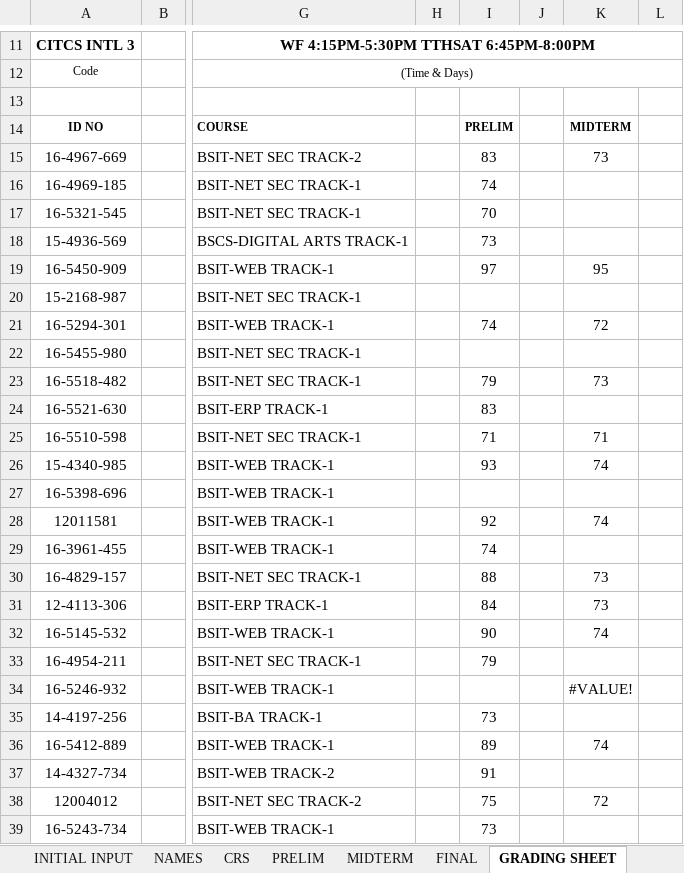
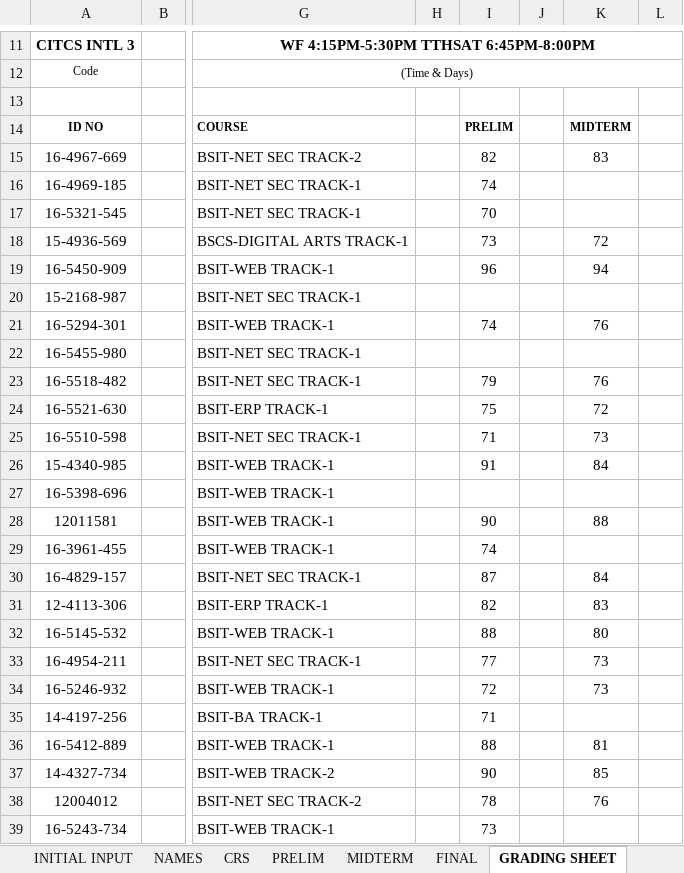
Before and after one commit to primusr/ClassRecords, an Excel workbook: 2T1617CR/2T1617 - CITCS-ICS2-CITCS INTL 3.xlsx, sheet GRADING SHEET, drawn as a sheet; only a part is shown, gaps mark what is left out; values as stored, in another font and other column widths than the file's, no borders; charts and pictures and conditional formats not drawn; the diff covers the shown part only; the diff names each change by its address in the sheet, - before the commit and + after, or states it on an @@ line.

```diff
--- a/2T1617CR/2T1617 - CITCS-ICS2-CITCS INTL 3.xlsx (sheet GRADING SHEET)
+++ b/2T1617CR/2T1617 - CITCS-ICS2-CITCS INTL 3.xlsx (sheet GRADING SHEET)
-I15: 83
+I15: 82
-K15: 73
+K15: 83
-K18: (empty)
+K18: 72
-I19: 97
+I19: 96
-K19: 95
+K19: 94
-K21: 72
+K21: 76
-K23: 73
+K23: 76
-I24: 83
+I24: 75
-K24: (empty)
+K24: 72
-K25: 71
+K25: 73
-I26: 93
+I26: 91
-K26: 74
+K26: 84
-I28: 92
+I28: 90
-K28: 74
+K28: 88
-I30: 88
+I30: 87
-K30: 73
+K30: 84
-I31: 84
+I31: 82
-K31: 73
+K31: 83
-I32: 90
+I32: 88
-K32: 74
+K32: 80
-I33: 79
+I33: 77
-K33: (empty)
+K33: 73
-I34: (empty)
+I34: 72
-K34: #VALUE!
+K34: 73
-I35: 73
+I35: 71
-I36: 89
+I36: 88
-K36: 74
+K36: 81
-I37: 91
+I37: 90
-K37: (empty)
+K37: 85
-I38: 75
+I38: 78
-K38: 72
+K38: 76
```
Also changed, not shown: 20 edited cells elsewhere in this sheet, sheet MIDTERM, sheet CRS, sheet PRELIM.
